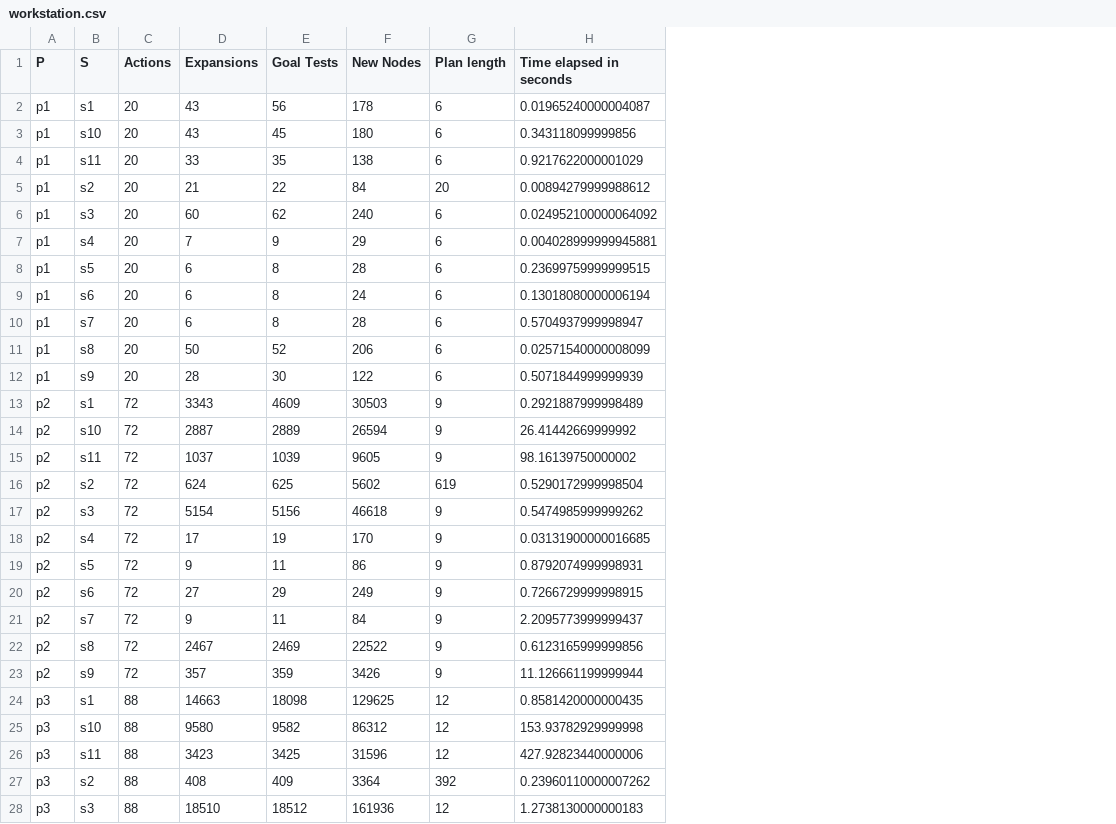
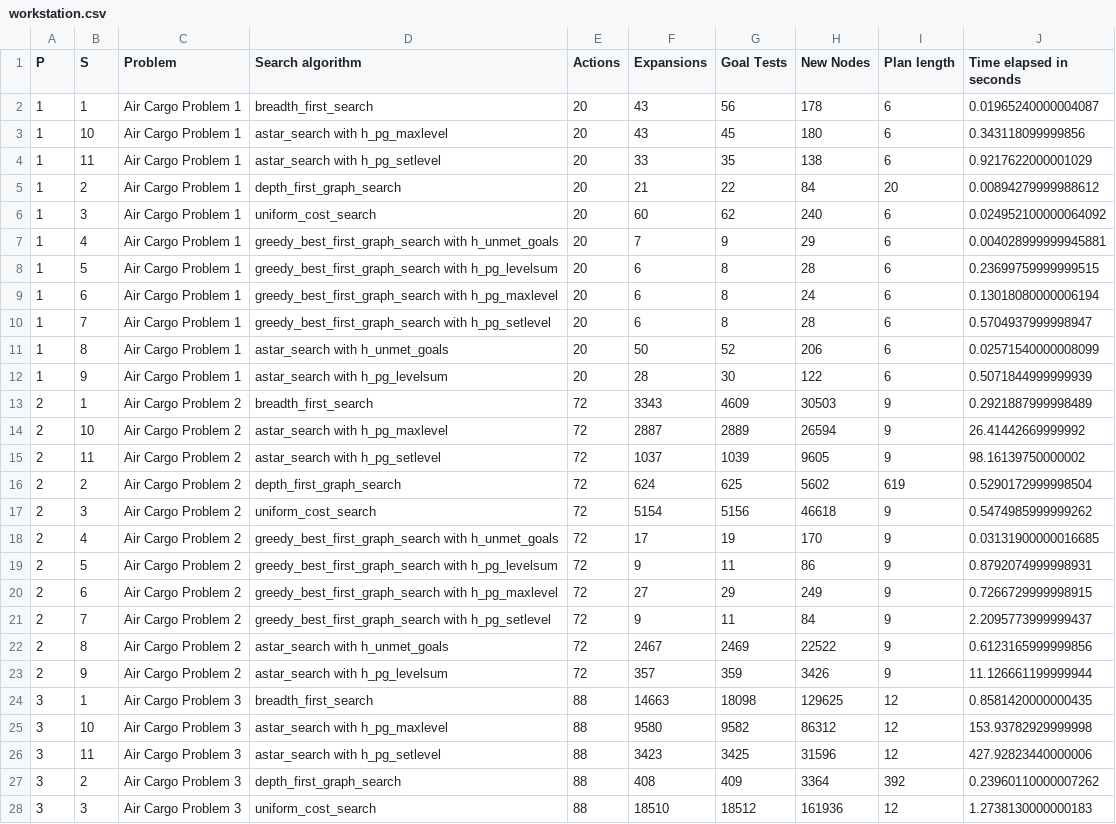
Before and after one commit to yhbyhb/artificial-intelligence, a CSV file: Projects/2_Classical Planning/experiments/workstation.csv, drawn as a sheet; only a part is shown; the diff covers the shown part only; the diff names each change by its address in the sheet, - before the commit and + after, or states it on an @@ line.

Commit message:
updated result extraction script. added result excel files.

```diff
--- a/Projects/2_Classical Planning/experiments/workstation.csv
+++ b/Projects/2_Classical Planning/experiments/workstation.csv
+column C (Problem), rows 2-28: Air Cargo Problem 1 | Air Cargo Problem 1 | Air Cargo Problem 1 | Air Cargo Problem 1 | Air Cargo Problem 1 | Air Cargo Problem 1 | Air Cargo Problem 1 | Air Cargo Problem 1 | Air Cargo Problem 1 | Air Cargo Problem 1 | Air Cargo Problem 1 | Air Cargo Problem 2 | Air Cargo Problem 2 | Air Cargo Problem 2 | Air Cargo Problem 2 | Air Cargo Problem 2 | Air Cargo Problem 2 | Air Cargo Problem 2 | Air Cargo Problem 2 | Air Cargo Problem 2 | Air Cargo Problem 2 | Air Cargo Problem 2 | Air Cargo Problem 3 | Air Cargo Problem 3 | Air Cargo Problem 3 | Air Cargo Problem 3 | Air Cargo Problem 3
+column D (Search algorithm), rows 2-28: breadth_first_search | astar_search with h_pg_maxlevel | astar_search with h_pg_setlevel | depth_first_graph_search | uniform_cost_search | greedy_best_first_graph_search with h_unmet_goals | greedy_best_first_graph_search with h_pg_levelsum | greedy_best_first_graph_search with h_pg_maxlevel | greedy_best_first_graph_search with h_pg_setlevel | astar_search with h_unmet_goals | astar_search with h_pg_levelsum | breadth_first_search | astar_search with h_pg_maxlevel | astar_search with h_pg_setlevel | depth_first_graph_search | uniform_cost_search | greedy_best_first_graph_search with h_unmet_goals | greedy_best_first_graph_search with h_pg_levelsum | greedy_best_first_graph_search with h_pg_maxlevel | greedy_best_first_graph_search with h_pg_setlevel | astar_search with h_unmet_goals | astar_search with h_pg_levelsum | breadth_first_search | astar_search with h_pg_maxlevel | astar_search with h_pg_setlevel | depth_first_graph_search | uniform_cost_search
-A2:A12 (P): p1
+A2:A12 (P): 1
-B2 (S): s1
+B2 (S): 1
-B3 (S): s10
+B3 (S): 10
-B4 (S): s11
+B4 (S): 11
-B5 (S): s2
+B5 (S): 2
-B6 (S): s3
+B6 (S): 3
-B7 (S): s4
+B7 (S): 4
-B8 (S): s5
+B8 (S): 5
-B9 (S): s6
+B9 (S): 6
-B10 (S): s7
+B10 (S): 7
-B11 (S): s8
+B11 (S): 8
-B12 (S): s9
+B12 (S): 9
-A13:A23 (P): p2
+A13:A23 (P): 2
-B13 (S): s1
+B13 (S): 1
-B14 (S): s10
+B14 (S): 10
-B15 (S): s11
+B15 (S): 11
-B16 (S): s2
+B16 (S): 2
-B17 (S): s3
+B17 (S): 3
-B18 (S): s4
+B18 (S): 4
-B19 (S): s5
+B19 (S): 5
-B20 (S): s6
+B20 (S): 6
-B21 (S): s7
+B21 (S): 7
-B22 (S): s8
+B22 (S): 8
-B23 (S): s9
+B23 (S): 9
-A24:A28 (P): p3
+A24:A28 (P): 3
-B24 (S): s1
+B24 (S): 1
-B25 (S): s10
+B25 (S): 10
-B26 (S): s11
+B26 (S): 11
-B27 (S): s2
+B27 (S): 2
-B28 (S): s3
+B28 (S): 3
```
Also changed, not shown: 34 edited cells elsewhere in this file, 4 other files.
